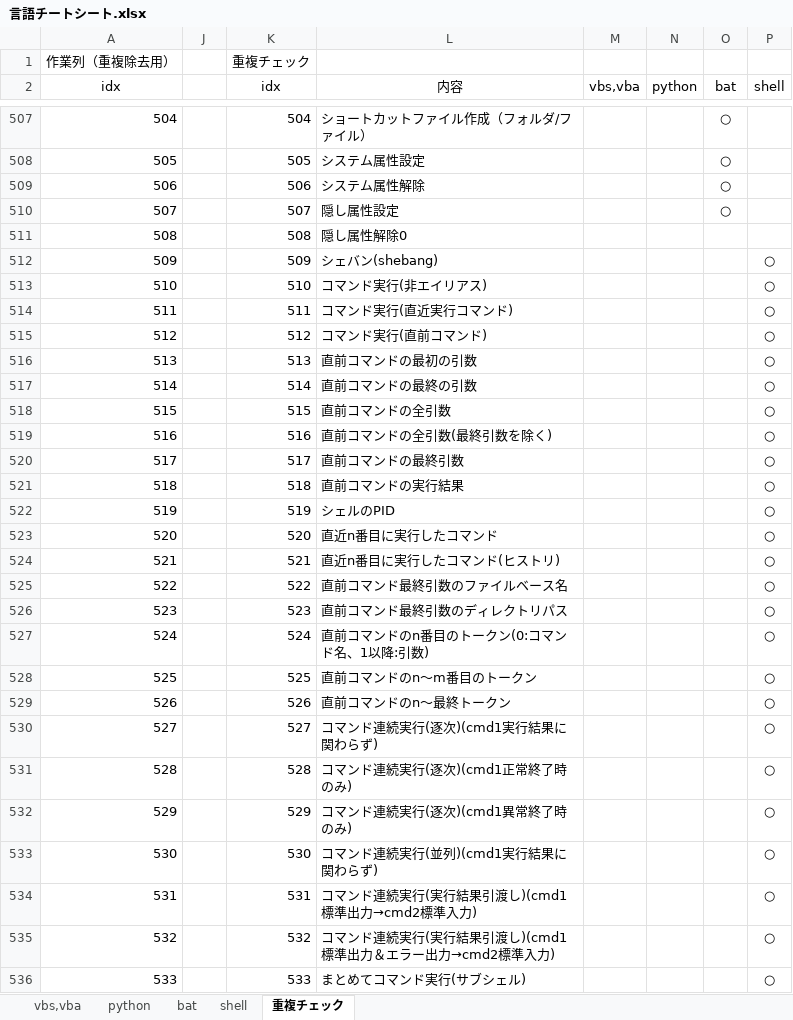
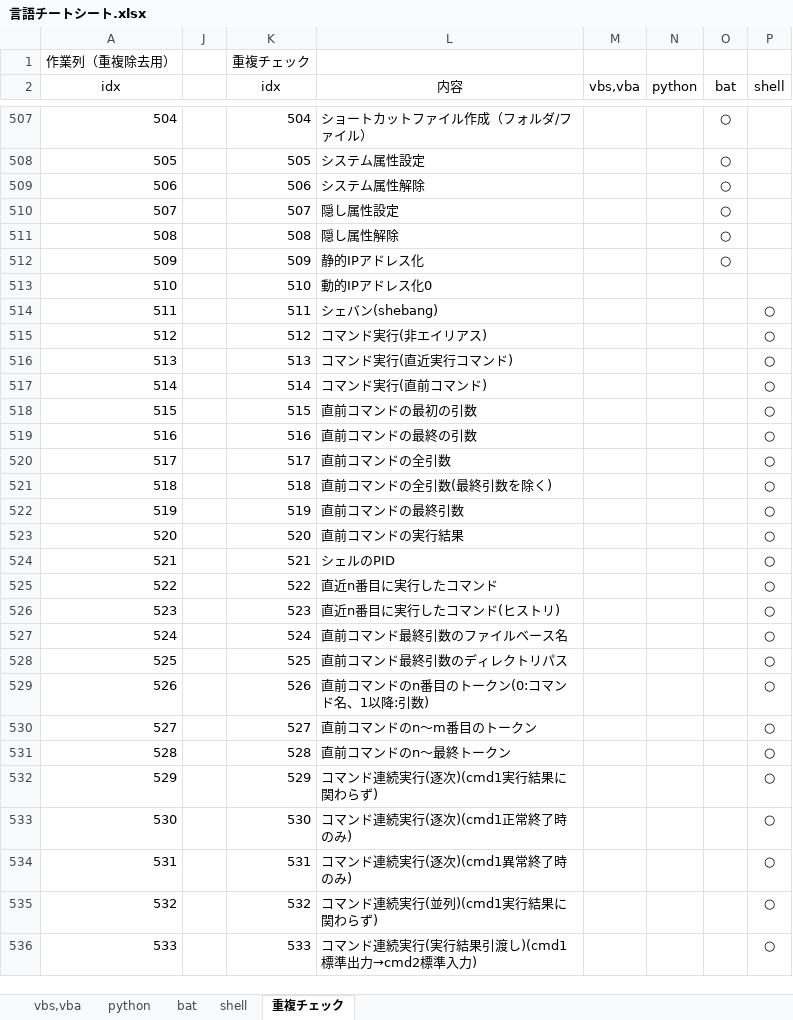
Before and after one commit to draemonash2/other, an Excel workbook: 言語チートシート.xlsx, sheet 重複チェック, drawn as a sheet; only a part is shown, gaps mark what is left out; values as stored, in another font and other column widths than the file's, no borders; the diff covers the shown part only; the diff names each change by its address in the sheet, - before the commit and + after, or states it on an @@ line.

Commit message:
mod

```diff
--- a/言語チートシート.xlsx (sheet 重複チェック)
+++ b/言語チートシート.xlsx (sheet 重複チェック)
-L511 (内容): 隠し属性解除0
+L511 (内容): 隠し属性解除
-O511:O512 (bat): (empty)
+O511:O512 (bat): ○
-L512 (内容): シェバン(shebang)
+L512 (内容): 静的IPアドレス化
-P512:P513 (shell): ○
+P512:P513 (shell): (empty)
-L513 (内容): コマンド実行(非エイリアス)
+L513 (内容): 動的IPアドレス化0
-L514 (内容): コマンド実行(直近実行コマンド)
+L514 (内容): シェバン(shebang)
-L515 (内容): コマンド実行(直前コマンド)
+L515 (内容): コマンド実行(非エイリアス)
-L516 (内容): 直前コマンドの最初の引数
+L516 (内容): コマンド実行(直近実行コマンド)
-L517 (内容): 直前コマンドの最終の引数
+L517 (内容): コマンド実行(直前コマンド)
-L518 (内容): 直前コマンドの全引数
+L518 (内容): 直前コマンドの最初の引数
-L519 (内容): 直前コマンドの全引数(最終引数を除く)
+L519 (内容): 直前コマンドの最終の引数
-L520 (内容): 直前コマンドの最終引数
+L520 (内容): 直前コマンドの全引数
-L521 (内容): 直前コマンドの実行結果
+L521 (内容): 直前コマンドの全引数(最終引数を除く)
-L522 (内容): シェルのPID
+L522 (内容): 直前コマンドの最終引数
-L523 (内容): 直近n番目に実行したコマンド
+L523 (内容): 直前コマンドの実行結果
-L524 (内容): 直近n番目に実行したコマンド(ヒストリ)
+L524 (内容): シェルのPID
-L525 (内容): 直前コマンド最終引数のファイルベース名
+L525 (内容): 直近n番目に実行したコマンド
-L526 (内容): 直前コマンド最終引数のディレクトリパス
+L526 (内容): 直近n番目に実行したコマンド(ヒストリ)
-L527 (内容): 直前コマンドのn番目のトークン(0:コマンド名、1以降:引数)
+L527 (内容): 直前コマンド最終引数のファイルベース名
-L528 (内容): 直前コマンドのn～m番目のトークン
+L528 (内容): 直前コマンド最終引数のディレクトリパス
-L529 (内容): 直前コマンドのn～最終トークン
+L529 (内容): 直前コマンドのn番目のトークン(0:コマンド名、1以降:引数)
-L530 (内容): コマンド連続実行(逐次)(cmd1実行結果に関わらず)
+L530 (内容): 直前コマンドのn～m番目のトークン
-L531 (内容): コマンド連続実行(逐次)(cmd1正常終了時のみ)
+L531 (内容): 直前コマンドのn～最終トークン
-L532 (内容): コマンド連続実行(逐次)(cmd1異常終了時のみ)
+L532 (内容): コマンド連続実行(逐次)(cmd1実行結果に関わらず)
-L533 (内容): コマンド連続実行(並列)(cmd1実行結果に関わらず)
+L533 (内容): コマンド連続実行(逐次)(cmd1正常終了時のみ)
-L534 (内容): コマンド連続実行(実行結果引渡し)(cmd1標準出力→cmd2標準入力)
+L534 (内容): コマンド連続実行(逐次)(cmd1異常終了時のみ)
-L535 (内容): コマンド連続実行(実行結果引渡し)(cmd1標準出力＆エラー出力→cmd2標準入力)
+L535 (内容): コマンド連続実行(並列)(cmd1実行結果に関わらず)
-L536 (内容): まとめてコマンド実行(サブシェル)
+L536 (内容): コマンド連続実行(実行結果引渡し)(cmd1標準出力→cmd2標準入力)
```
Also changed, not shown: 288 edited cells elsewhere in this sheet, sheet shell, sheet bat, formulas that keep their value, hidden cells.
